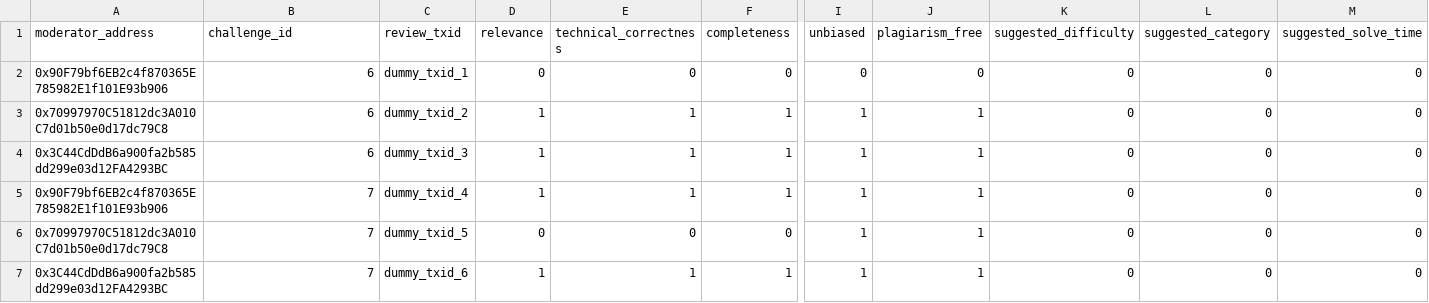
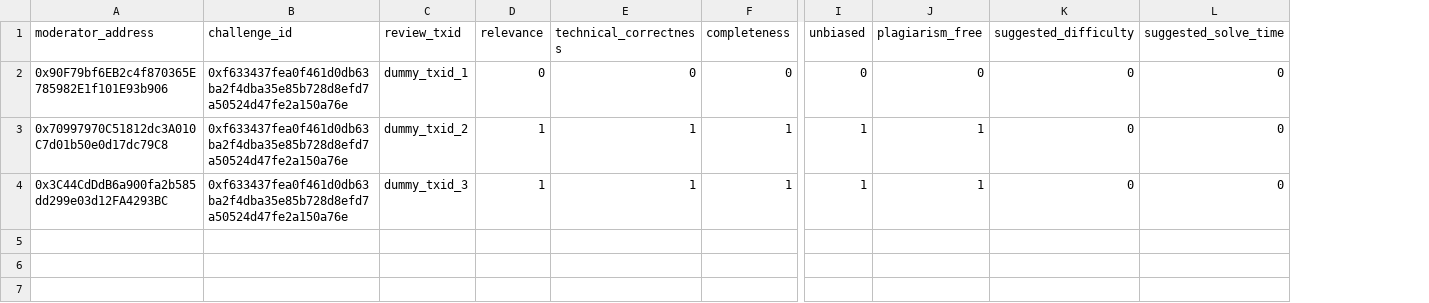
Before and after one commit to SkillChain-The-Reputation-System/skillchain, a CSV file: backend/scripts/data/moderator_reviews.csv, drawn as a sheet; only a part is shown, gaps mark what is left out; rows hold the shown columns only; the diff names each change by its address in the sheet, - before the commit and + after, or states it on an @@ line.

```diff
--- a/backend/scripts/data/moderator_reviews.csv
+++ b/backend/scripts/data/moderator_reviews.csv
-column L (suggested_category), rows 2-4: all 0
-B2:B4 (challenge_id): 6
+B2:B4 (challenge_id): 0xf633437fea0f461d0db63ba2f4dba35e85b728d8efd7a50524d47fe2a150a76e
-row 5: 0x90F79bf6EB2c4f870365E785982E1f101E93b906 | 7 | dummy_txid_4 | 1 | 1 | 1 | 1 | 1 | 0 | 0 | 0
-row 6: 0x70997970C51812dc3A010C7d01b50e0d17dc79C8 | 7 | dummy_txid_5 | 0 | 0 | 0 | 1 | 1 | 0 | 0 | 0
-row 7: 0x3C44CdDdB6a900fa2b585dd299e03d12FA4293BC | 7 | dummy_txid_6 | 1 | 1 | 1 | 1 | 1 | 0 | 0 | 0
```
Also changed, not shown: backend/scripts/data/pending-challenges.csv, 32 other files.
